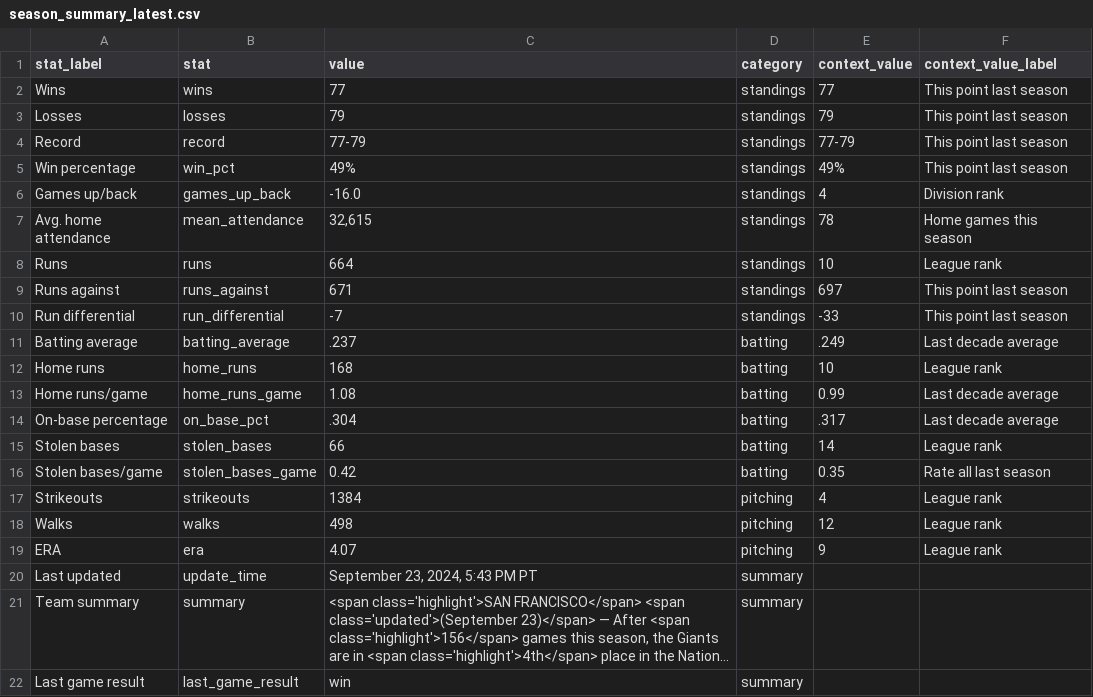
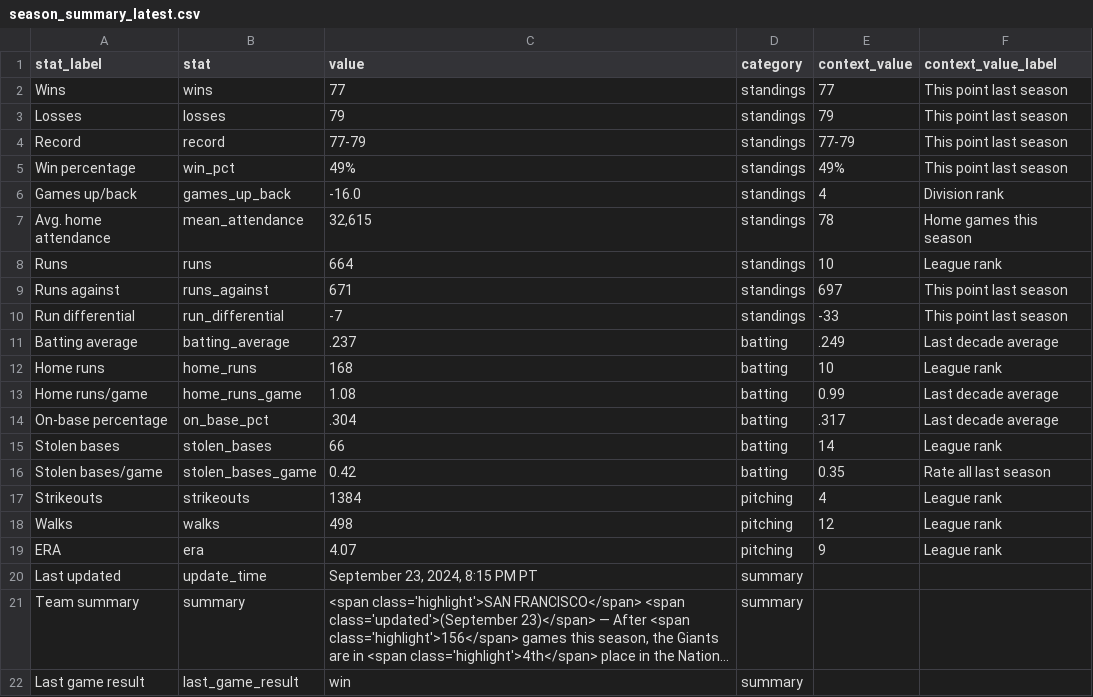
Before and after one commit to wilkens/giants, a CSV file: data/standings/season_summary_latest.csv, drawn as a sheet; long unchanged cells end in …; the diff names each change by its address in the sheet, - before the commit and + after, or states it on an @@ line.

Commit message:
Automated update of Giants data, visuals

```diff
--- a/data/standings/season_summary_latest.csv
+++ b/data/standings/season_summary_latest.csv
-C20 (value): September 23, 2024, 5:43 PM PT
+C20 (value): September 23, 2024, 8:15 PM PT
```
Also changed, not shown: 2 other files.
